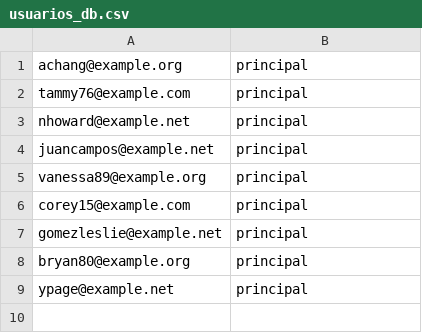
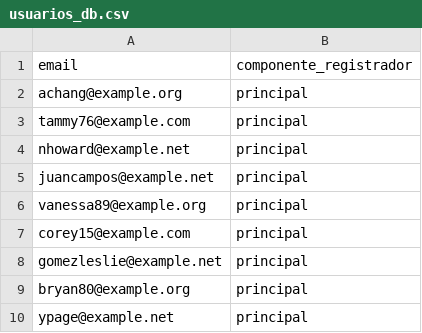
Before and after one commit to mar-alas/CompumundoHipermegared-Equipo7, a CSV file: user-registration-service/usuarios_db.csv, drawn as a sheet.

```diff
--- a/user-registration-service/usuarios_db.csv
+++ b/user-registration-service/usuarios_db.csv
@@ -1 +1,2 @@
+email;componente_registrador
 achang@example.org;principal
```
Also changed, not shown: pruebas_experimento/ping_enviados.csv, pruebas_experimento/request_usuarios_enviados.csv, 8 other files.
